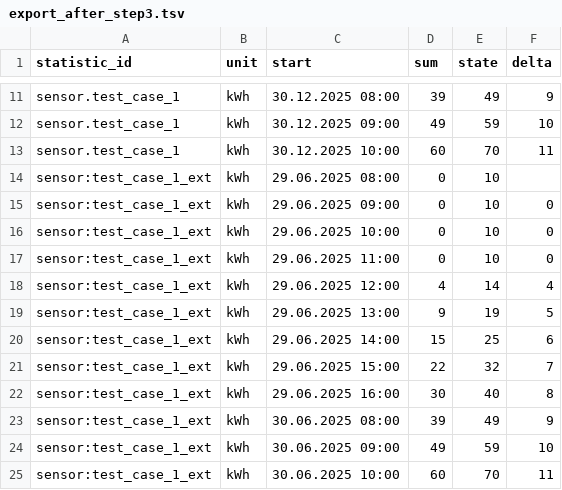
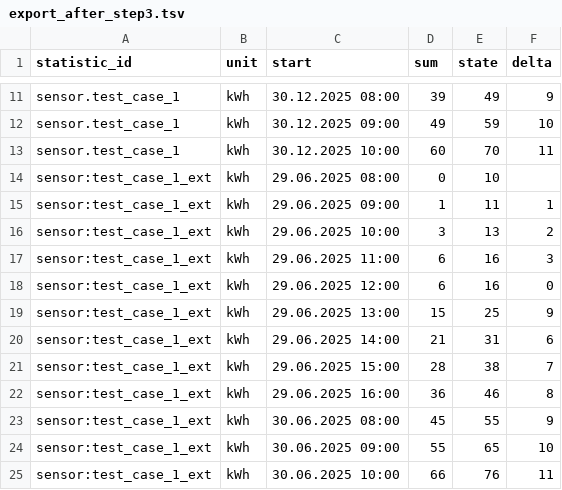
Before and after one commit to klausj1/homeassistant-statistics, a TSV file: config/test_delta/export_after_step3.tsv, drawn as a sheet; only a part is shown, gaps mark what is left out.

```diff
--- a/config/test_delta/export_after_step3.tsv
+++ b/config/test_delta/export_after_step3.tsv
@@ -14,12 +14,12 @@ sensor.test_case_1	kWh	30.12.2025 10:00	60	70	11
 sensor:test_case_1_ext	kWh	29.06.2025 08:00	0	10	
-sensor:test_case_1_ext	kWh	29.06.2025 09:00	0	10	0
-sensor:test_case_1_ext	kWh	29.06.2025 10:00	0	10	0
-sensor:test_case_1_ext	kWh	29.06.2025 11:00	0	10	0
-sensor:test_case_1_ext	kWh	29.06.2025 12:00	4	14	4
-sensor:test_case_1_ext	kWh	29.06.2025 13:00	9	19	5
-sensor:test_case_1_ext	kWh	29.06.2025 14:00	15	25	6
-sensor:test_case_1_ext	kWh	29.06.2025 15:00	22	32	7
-sensor:test_case_1_ext	kWh	29.06.2025 16:00	30	40	8
-sensor:test_case_1_ext	kWh	30.06.2025 08:00	39	49	9
-sensor:test_case_1_ext	kWh	30.06.2025 09:00	49	59	10
-sensor:test_case_1_ext	kWh	30.06.2025 10:00	60	70	11
+sensor:test_case_1_ext	kWh	29.06.2025 09:00	1	11	1
+sensor:test_case_1_ext	kWh	29.06.2025 10:00	3	13	2
+sensor:test_case_1_ext	kWh	29.06.2025 11:00	6	16	3
+sensor:test_case_1_ext	kWh	29.06.2025 12:00	6	16	0
+sensor:test_case_1_ext	kWh	29.06.2025 13:00	15	25	9
+sensor:test_case_1_ext	kWh	29.06.2025 14:00	21	31	6
+sensor:test_case_1_ext	kWh	29.06.2025 15:00	28	38	7
+sensor:test_case_1_ext	kWh	29.06.2025 16:00	36	46	8
+sensor:test_case_1_ext	kWh	30.06.2025 08:00	45	55	9
+sensor:test_case_1_ext	kWh	30.06.2025 09:00	55	65	10
+sensor:test_case_1_ext	kWh	30.06.2025 10:00	66	76	11
```
Also changed, not shown: config/test_delta/expected_after_step1_sum_state.tsv, config/test_delta/expected_after_step2_delta_unchanged.tsv, 9 other files.
